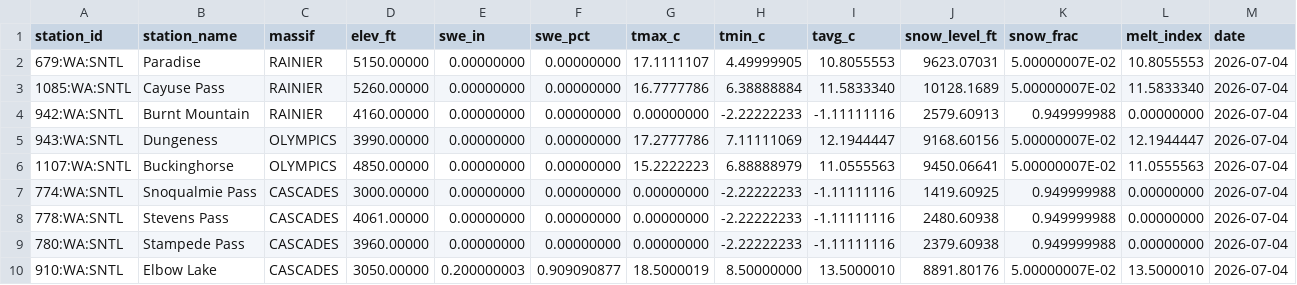
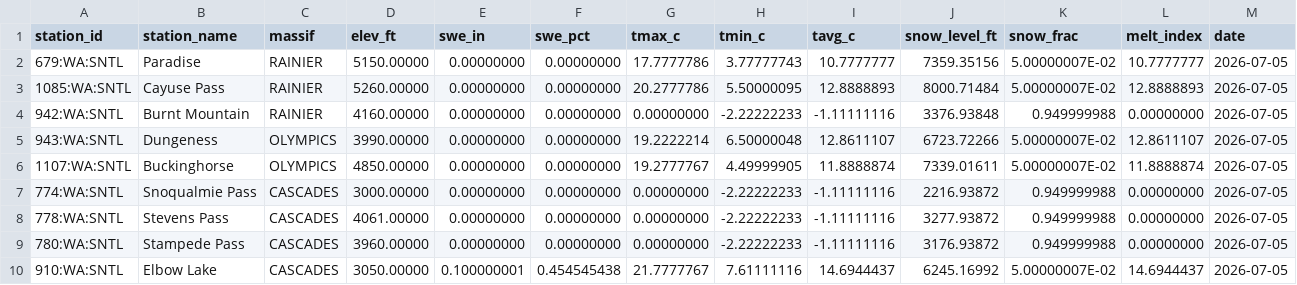
Before and after one commit to bdgroves/cascadia-wx, a CSV file: analysis.csv, drawn as a sheet; only a part is shown; the diff covers the shown part only.

```diff
--- a/analysis.csv
+++ b/analysis.csv
@@ -1,10 +1,10 @@
 station_id,station_name,massif,elev_ft,swe_in,swe_pct,tmax_c,tmin_c,tavg_c,snow_level_ft,snow_frac,melt_index,date
- 679:WA:SNTL,"Paradise",RAINIER,   5150.00000     ,   0.00000000     ,   0.00000000     ,   17.1111107     ,   4.49999905     ,   10.8055553     ,   9623.07031     ,   5.00000007E-02 ,   10.8055553     ,2026-07-04
- 1085:WA:SNTL,"Cayuse Pass",RAINIER,   5260.00000     ,   0.00000000     ,   0.00000000     ,   16.7777786     ,   6.38888884     ,   11.5833340     ,   10128.1689     ,   5.00000007E-02 ,   11.5833340     ,2026-07-04
- 942:WA:SNTL,"Burnt Mountain",RAINIER,   4160.00000     ,   0.00000000     ,   0.00000000     ,   0.00000000     ,  -2.22222233     ,  -1.11111116     ,   2579.60913     ,  0.949999988     ,   0.00000000     ,2026-07-04
- 943:WA:SNTL,"Dungeness",OLYMPICS,   3990.00000     ,   0.00000000     ,   0.00000000     ,   17.2777786     ,   7.11111069     ,   12.1944447     ,   9168.60156     ,   5.00000007E-02 ,   12.1944447     ,2026-07-04
- 1107:WA:SNTL,"Buckinghorse",OLYMPICS,   4850.00000     ,   0.00000000     ,   0.00000000     ,   15.2222223     ,   6.88888979     ,   11.0555563     ,   9450.06641     ,   5.00000007E-02 ,   11.0555563     ,2026-07-04
- 774:WA:SNTL,"Snoqualmie Pass",CASCADES,   3000.00000     ,   0.00000000     ,   0.00000000     ,   0.00000000     ,  -2.22222233     ,  -1.11111116     ,   1419.60925     ,  0.949999988     ,   0.00000000     ,2026-07-04
- 778:WA:SNTL,"Stevens Pass",CASCADES,   4061.00000     ,   0.00000000     ,   0.00000000     ,   0.00000000     ,  -2.22222233     ,  -1.11111116     ,   2480.60938     ,  0.949999988     ,   0.00000000     ,2026-07-04
- 780:WA:SNTL,"Stampede Pass",CASCADES,   3960.00000     ,   0.00000000     ,   0.00000000     ,   0.00000000     ,  -2.22222233     ,  -1.11111116     ,   2379.60938     ,  0.949999988     ,   0.00000000     ,2026-07-04
- 910:WA:SNTL,"Elbow Lake",CASCADES,   3050.00000     ,  0.200000003     ,  0.909090877     ,   18.5000019     ,   8.50000000     ,   13.5000010     ,   8891.80176     ,   5.00000007E-02 ,   13.5000010     ,2026-07-04
+ 679:WA:SNTL,"Paradise",RAINIER,   5150.00000     ,   0.00000000     ,   0.00000000     ,   17.7777786     ,   3.77777743     ,   10.7777777     ,   7359.35156     ,   5.00000007E-02 ,   10.7777777     ,2026-07-05
+ 1085:WA:SNTL,"Cayuse Pass",RAINIER,   5260.00000     ,   0.00000000     ,   0.00000000     ,   20.2777786     ,   5.50000095     ,   12.8888893     ,   8000.71484     ,   5.00000007E-02 ,   12.8888893     ,2026-07-05
+ 942:WA:SNTL,"Burnt Mountain",RAINIER,   4160.00000     ,   0.00000000     ,   0.00000000     ,   0.00000000     ,  -2.22222233     ,  -1.11111116     ,   3376.93848     ,  0.949999988     ,   0.00000000     ,2026-07-05
+ 943:WA:SNTL,"Dungeness",OLYMPICS,   3990.00000     ,   0.00000000     ,   0.00000000     ,   19.2222214     ,   6.50000048     ,   12.8611107     ,   6723.72266     ,   5.00000007E-02 ,   12.8611107     ,2026-07-05
+ 1107:WA:SNTL,"Buckinghorse",OLYMPICS,   4850.00000     ,   0.00000000     ,   0.00000000     ,   19.2777767     ,   4.49999905     ,   11.8888874     ,   7339.01611     ,   5.00000007E-02 ,   11.8888874     ,2026-07-05
+ 774:WA:SNTL,"Snoqualmie Pass",CASCADES,   3000.00000     ,   0.00000000     ,   0.00000000     ,   0.00000000     ,  -2.22222233     ,  -1.11111116     ,   2216.93872     ,  0.949999988     ,   0.00000000     ,2026-07-05
+ 778:WA:SNTL,"Stevens Pass",CASCADES,   4061.00000     ,   0.00000000     ,   0.00000000     ,   0.00000000     ,  -2.22222233     ,  -1.11111116     ,   3277.93872     ,  0.949999988     ,   0.00000000     ,2026-07-05
+ 780:WA:SNTL,"Stampede Pass",CASCADES,   3960.00000     ,   0.00000000     ,   0.00000000     ,   0.00000000     ,  -2.22222233     ,  -1.11111116     ,   3176.93872     ,  0.949999988     ,   0.00000000     ,2026-07-05
+ 910:WA:SNTL,"Elbow Lake",CASCADES,   3050.00000     ,  0.100000001     ,  0.454545438     ,   21.7777767     ,   7.61111116     ,   14.6944437     ,   6245.16992     ,   5.00000007E-02 ,   14.6944437     ,2026-07-05
```
Also changed, not shown: 12 edited cells elsewhere in this file, snotel_data.csv, 2 other files.
